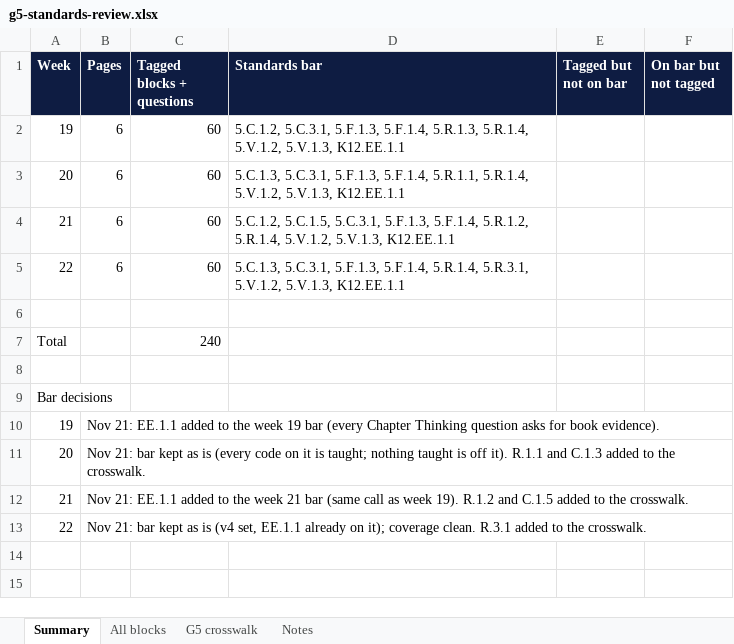
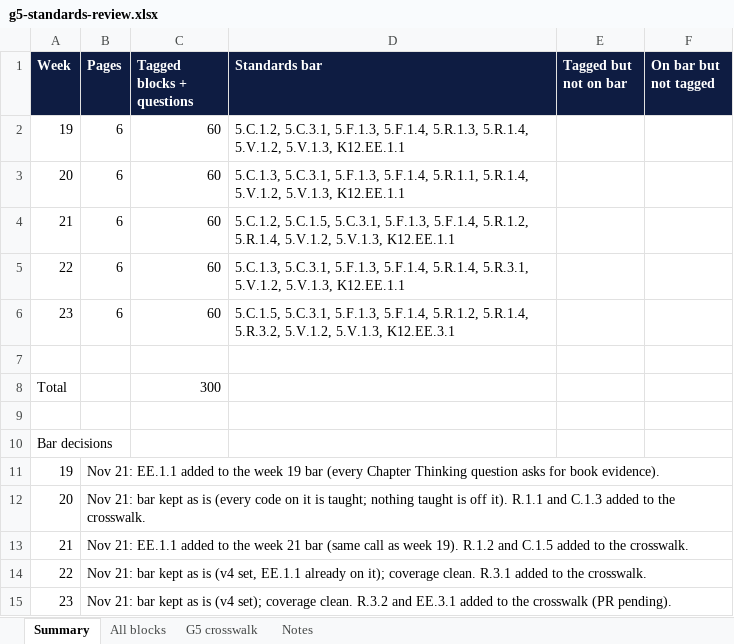
Before and after one commit to optimaondemand/optima-5th-ela, an Excel workbook: standards/g5-standards-review.xlsx, sheet Summary, drawn as a sheet; values as stored, in another font and other column widths than the file's, no borders; addresses are those after the commit; the diff names each change by its address in the sheet, - before the commit and + after, or states it on an @@ line.

```diff
--- a/standards/g5-standards-review.xlsx (sheet Summary)
+++ b/standards/g5-standards-review.xlsx (sheet Summary)
+row 6: 23 | 6 | 60 | 5.C.1.5, 5.C.3.1, 5.F.1.3, 5.F.1.4, 5.R.1.2, 5.R.1.4, 5.R.3.2, 5.V.1.2, 5.V.1.3, K12.EE.3.1
-C8 (Tagged blocks + questions): 240
+C8 (Tagged blocks + questions): 300
+row 15: 23 | Nov 21: bar kept as is (v4 set); coverage clean. R.3.2 and EE.3.1 added to the crosswalk (PR pending).
```
Also changed, not shown: sheet All blocks, sheet G5 crosswalk, 11 other files.
